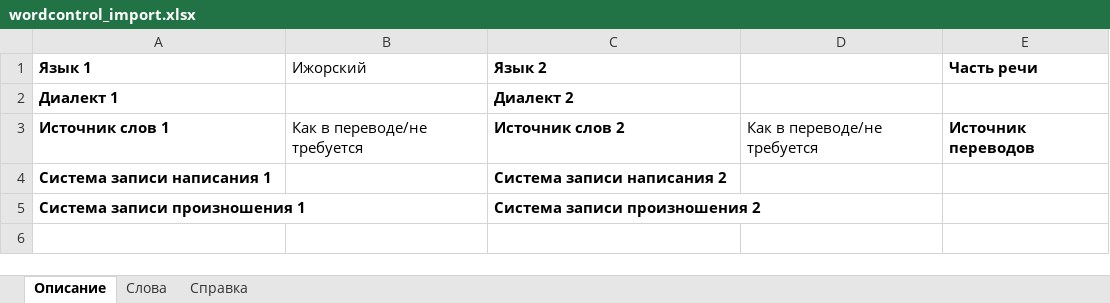
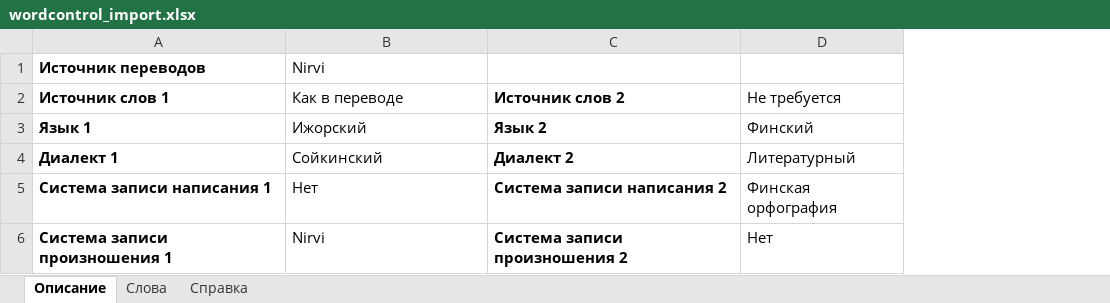
Before and after one commit to krom-attic/wordcontrol_old, an Excel workbook: docs/wordcontrol_import.xlsx, sheet Описание, drawn as a sheet; values as stored, in another font and other column widths than the file's, no borders; removed rows and columns are numbered as before the commit, all else as after; the diff names each change by its address in the sheet, - before the commit and + after, or states it on an @@ line.

```diff
--- a/docs/wordcontrol_import.xlsx (sheet Описание)
+++ b/docs/wordcontrol_import.xlsx (sheet Описание)
-column D, empty
-column E, row 1: Часть речи
+column D, rows 3-6: Финский | Литературный | Финская орфография | Нет
+row 1: Источник переводов | Nirvi
+row 2: Источник слов 1 | Как в переводе | Источник слов 2 | Не требуется
-B4: (empty)
+B4: Сойкинский
-row 3: Источник слов 1 | Как в переводе/не требуется | Источник слов 2 | Как в переводе/не требуется | Источник переводов
-B5: (empty)
+B5: Нет
-B6: (empty)
+B6: Nirvi
```
Also changed, not shown: sheet Справка, sheet Слова, 1 other file.
